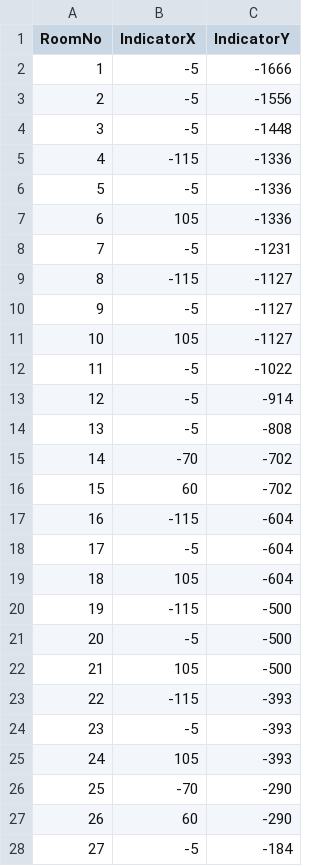
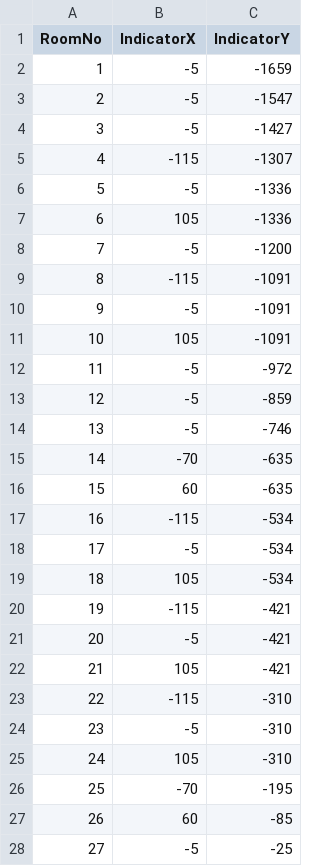
Before and after one commit to Giro6Time/ProjectLetter, a CSV file: Assets/Scripts/Maps/ToIndicatorPosition.csv, drawn as a sheet; only a part is shown; the diff covers the shown part only.

```diff
--- a/Assets/Scripts/Maps/ToIndicatorPosition.csv
+++ b/Assets/Scripts/Maps/ToIndicatorPosition.csv
@@ -1,28 +1,28 @@
 RoomNo,IndicatorX,IndicatorY
-1,-5,-1666
-2,-5,-1556
-3,-5,-1448
-4,-115,-1336
+1,-5,-1659
+2,-5,-1547
+3,-5,-1427
+4,-115,-1307
 5,-5,-1336
 6,105,-1336
-7,-5,-1231
-8,-115,-1127
-9,-5,-1127
-10,105,-1127
-11,-5,-1022
-12,-5,-914
-13,-5,-808
-14,-70,-702
-15,60,-702
-16,-115,-604
-17,-5,-604
-18,105,-604
-19,-115,-500
-20,-5,-500
-21,105,-500
-22,-115,-393
-23,-5,-393
-24,105,-393
-25,-70,-290
-26,60,-290
-27,-5,-184
+7,-5,-1200
+8,-115,-1091
+9,-5,-1091
+10,105,-1091
+11,-5,-972
+12,-5,-859
+13,-5,-746
+14,-70,-635
+15,60,-635
+16,-115,-534
+17,-5,-534
+18,105,-534
+19,-115,-421
+20,-5,-421
+21,105,-421
+22,-115,-310
+23,-5,-310
+24,105,-310
+25,-70,-195
+26,60,-85
+27,-5,-25
```
Also changed, not shown: 26 edited cells elsewhere in this file, 1 other file.
